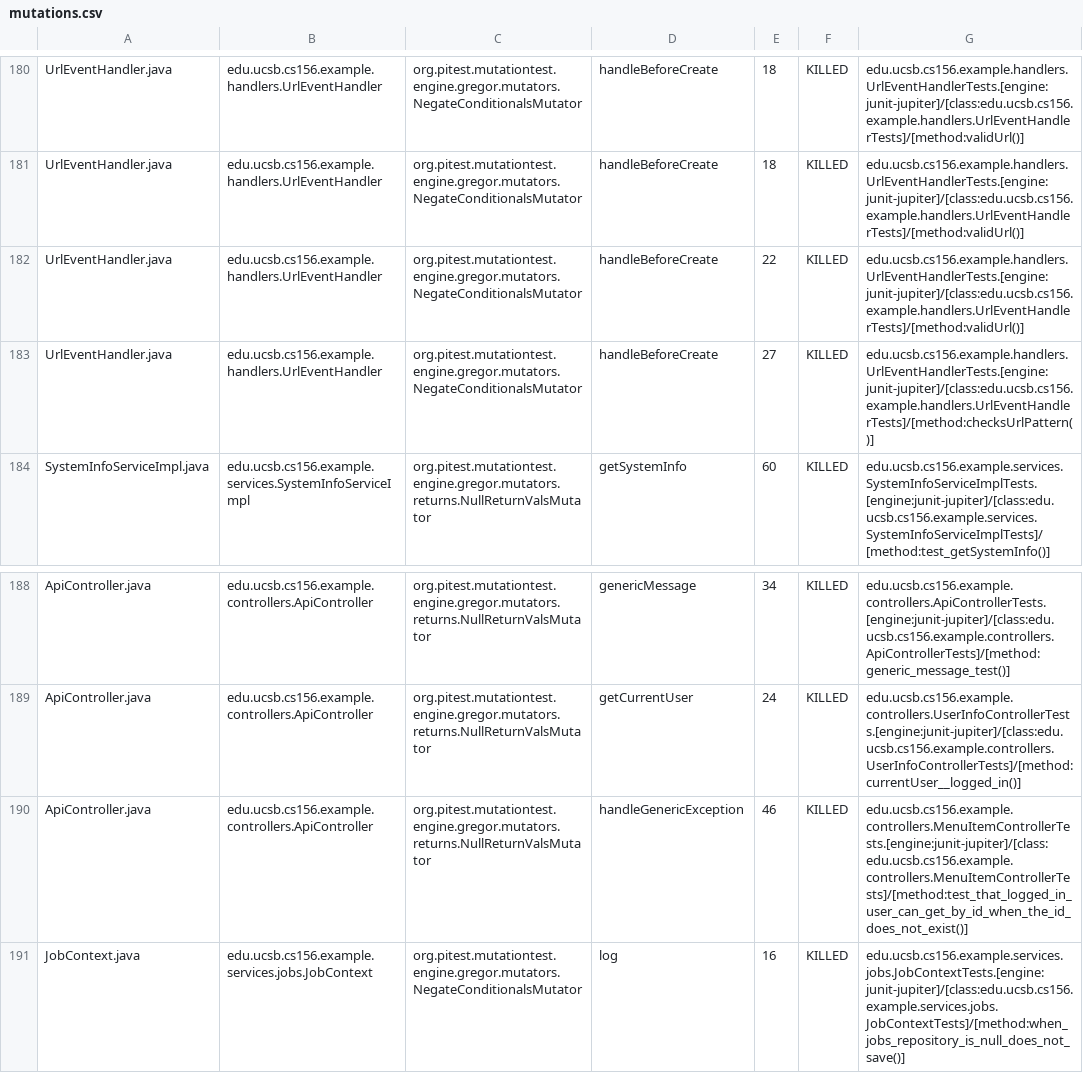
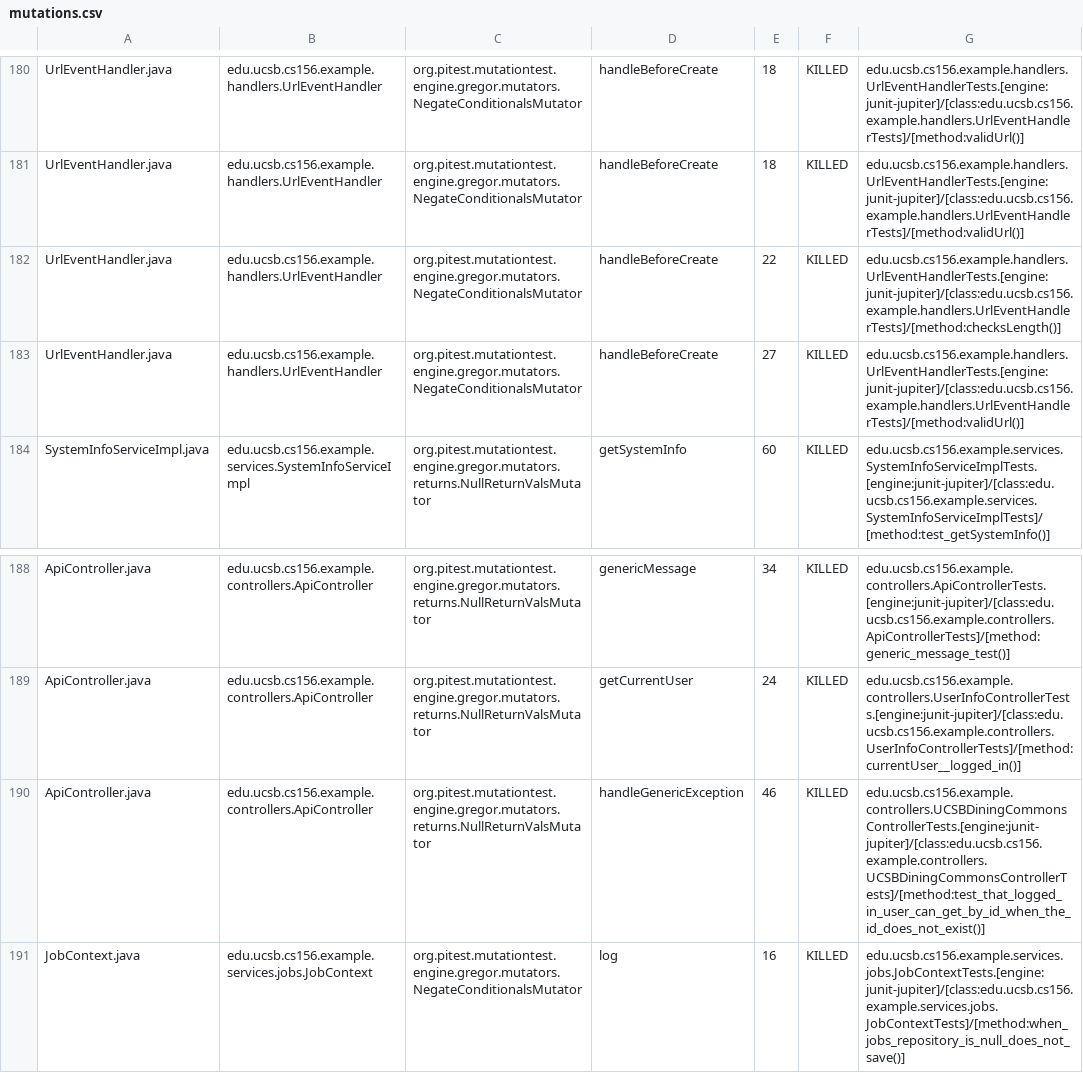
Before and after one commit to ucsb-cs156-f26/team02-f26-08, a CSV file: prs/204/pitest/mutations.csv, drawn as a sheet; only a part is shown, gaps mark what is left out.

Commit message:
Deploying to gh-pages from @ ucsb-cs156-f26/team02-f26-08@835042064706e254d5bb9fb0eb1503e8969fd2b0 🚀

```diff
--- a/prs/204/pitest/mutations.csv
+++ b/prs/204/pitest/mutations.csv
@@ -181,4 +181,4 @@ UrlEventHandler.java,edu.ucsb.cs156.example.handlers.UrlEventHandler,org.pitest.
 UrlEventHandler.java,edu.ucsb.cs156.example.handlers.UrlEventHandler,org.pitest.mutationtest.engine.gregor.mutators.NegateConditionalsMutator,handleBeforeCreate,18,KILLED,edu.ucsb.cs156.example.handlers.UrlEventHandlerTests.[engine:junit-jupiter]/[class:edu.ucsb.cs156.example.handlers.UrlEventHandlerTests]/[method:validUrl()]
-UrlEventHandler.java,edu.ucsb.cs156.example.handlers.UrlEventHandler,org.pitest.mutationtest.engine.gregor.mutators.NegateConditionalsMutator,handleBeforeCreate,22,KILLED,edu.ucsb.cs156.example.handlers.UrlEventHandlerTests.[engine:junit-jupiter]/[class:edu.ucsb.cs156.example.handlers.UrlEventHandlerTests]/[method:validUrl()]
-UrlEventHandler.java,edu.ucsb.cs156.example.handlers.UrlEventHandler,org.pitest.mutationtest.engine.gregor.mutators.NegateConditionalsMutator,handleBeforeCreate,27,KILLED,edu.ucsb.cs156.example.handlers.UrlEventHandlerTests.[engine:junit-jupiter]/[class:edu.ucsb.cs156.example.handlers.UrlEventHandlerTests]/[method:checksUrlPattern()]
+UrlEventHandler.java,edu.ucsb.cs156.example.handlers.UrlEventHandler,org.pitest.mutationtest.engine.gregor.mutators.NegateConditionalsMutator,handleBeforeCreate,22,KILLED,edu.ucsb.cs156.example.handlers.UrlEventHandlerTests.[engine:junit-jupiter]/[class:edu.ucsb.cs156.example.handlers.UrlEventHandlerTests]/[method:checksLength()]
+UrlEventHandler.java,edu.ucsb.cs156.example.handlers.UrlEventHandler,org.pitest.mutationtest.engine.gregor.mutators.NegateConditionalsMutator,handleBeforeCreate,27,KILLED,edu.ucsb.cs156.example.handlers.UrlEventHandlerTests.[engine:junit-jupiter]/[class:edu.ucsb.cs156.example.handlers.UrlEventHandlerTests]/[method:validUrl()]
 SystemInfoServiceImpl.java,edu.ucsb.cs156.example.services.SystemInfoServiceImpl,org.pitest.mutationtest.engine.gregor.mutators.returns.NullReturnValsMutator,getSystemInfo,60,KILLED,edu.ucsb.cs156.example.services.SystemInfoServiceImplTests.[engine:junit-jupiter]/[class:edu.ucsb.cs156.example.services.SystemInfoServiceImplTests]/[method:test_getSystemInfo()]
@@ -189,3 +189,3 @@ ApiController.java,edu.ucsb.cs156.example.controllers.ApiController,org.pitest.m
 ApiController.java,edu.ucsb.cs156.example.controllers.ApiController,org.pitest.mutationtest.engine.gregor.mutators.returns.NullReturnValsMutator,getCurrentUser,24,KILLED,edu.ucsb.cs156.example.controllers.UserInfoControllerTests.[engine:junit-jupiter]/[class:edu.ucsb.cs156.example.controllers.UserInfoControllerTests]/[method:currentUser__logged_in()]
-ApiController.java,edu.ucsb.cs156.example.controllers.ApiController,org.pitest.mutationtest.engine.gregor.mutators.returns.NullReturnValsMutator,handleGenericException,46,KILLED,edu.ucsb.cs156.example.controllers.MenuItemControllerTests.[engine:junit-jupiter]/[class:edu.ucsb.cs156.example.controllers.MenuItemControllerTests]/[method:test_that_logged_in_user_can_get_by_id_when_the_id_does_not_exist()]
+ApiController.java,edu.ucsb.cs156.example.controllers.ApiController,org.pitest.mutationtest.engine.gregor.mutators.returns.NullReturnValsMutator,handleGenericException,46,KILLED,edu.ucsb.cs156.example.controllers.UCSBDiningCommonsControllerTests.[engine:junit-jupiter]/[class:edu.ucsb.cs156.example.controllers.UCSBDiningCommonsControllerTests]/[method:test_that_logged_in_user_can_get_by_id_when_the_id_does_not_exist()]
 JobContext.java,edu.ucsb.cs156.example.services.jobs.JobContext,org.pitest.mutationtest.engine.gregor.mutators.NegateConditionalsMutator,log,16,KILLED,edu.ucsb.cs156.example.services.jobs.JobContextTests.[engine:junit-jupiter]/[class:edu.ucsb.cs156.example.services.jobs.JobContextTests]/[method:when_jobs_repository_is_null_does_not_save()]
```
Also changed, not shown: 22 other files.
